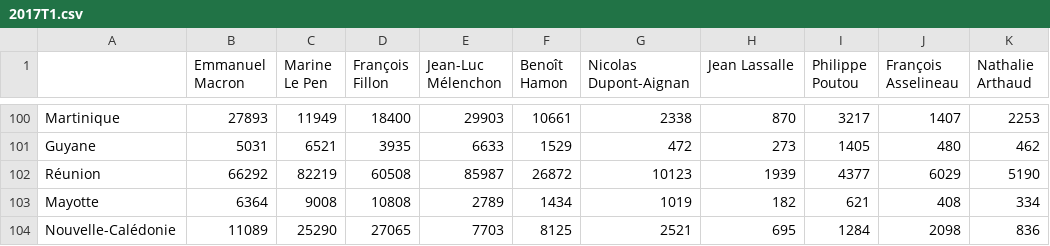
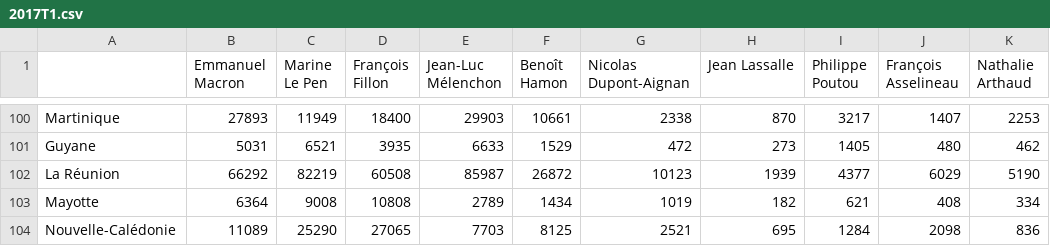
Before and after one commit to J-Rohault-dF/IPGM3-, a CSV file: data/stats_fr/2017T1.csv, drawn as a sheet; only a part is shown, gaps mark what is left out; the diff names each change by its address in the sheet, - before the commit and + after, or states it on an @@ line.

```diff
--- a/data/stats_fr/2017T1.csv
+++ b/data/stats_fr/2017T1.csv
-A102: Réunion
+A102: La Réunion
```
Also changed, not shown: data/seats_fr_depts.csv, data/stats_fr/2017T2.csv, 1 other file.
